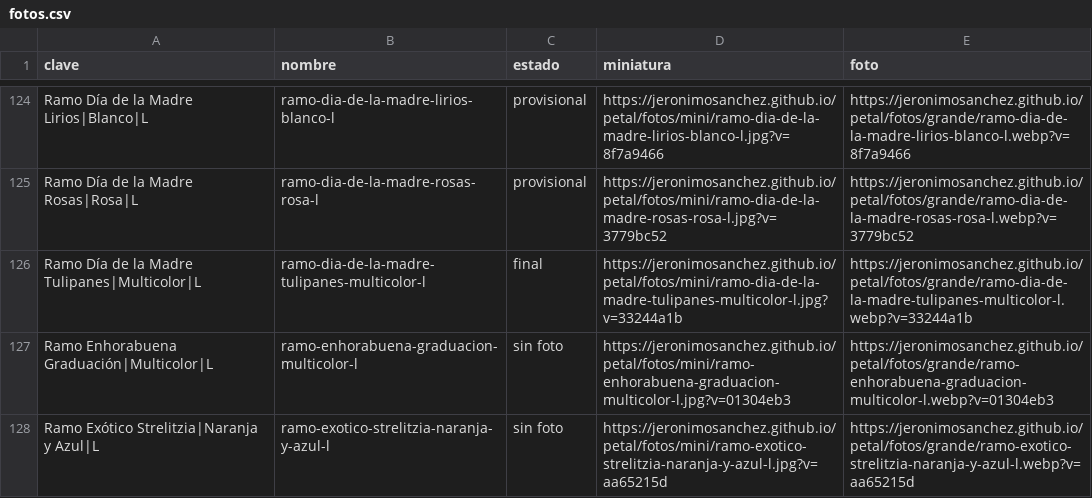
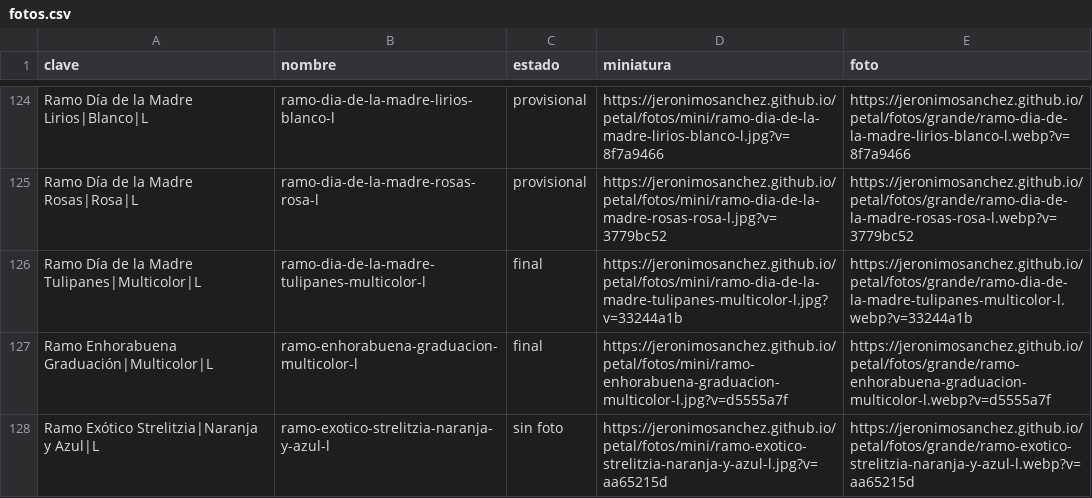
Before and after one commit to jeronimosanchez/jeronimosanchez.github.io, a CSV file: petal/fotos.csv, drawn as a sheet; only a part is shown, gaps mark what is left out; the diff covers the shown part only.

```diff
--- a/petal/fotos.csv
+++ b/petal/fotos.csv
@@ -126,3 +126,3 @@ Ramo Día de la Madre Rosas|Rosa|L,ramo-dia-de-la-madre-rosas-rosa-l,provisional
 Ramo Día de la Madre Tulipanes|Multicolor|L,ramo-dia-de-la-madre-tulipanes-multicolor-l,final,https://jeronimosanchez.github.io/petal/fotos/mini/ramo-dia-de-la-madre-tulipanes-multicolor-l.jpg?v=33244a1b,https://jeronimosanchez.github.io/petal/fotos/grande/ramo-dia-de-la-madre-tulipanes-multicolor-l.webp?v=33244a1b
-Ramo Enhorabuena Graduación|Multicolor|L,ramo-enhorabuena-graduacion-multicolor-l,sin foto,https://jeronimosanchez.github.io/petal/fotos/mini/ramo-enhorabuena-graduacion-multicolor-l.jpg?v=01304eb3,https://jeronimosanchez.github.io/petal/fotos/grande/ramo-enhorabuena-graduacion-multicolor-l.webp?v=01304eb3
+Ramo Enhorabuena Graduación|Multicolor|L,ramo-enhorabuena-graduacion-multicolor-l,final,https://jeronimosanchez.github.io/petal/fotos/mini/ramo-enhorabuena-graduacion-multicolor-l.jpg?v=d5555a7f,https://jeronimosanchez.github.io/petal/fotos/grande/ramo-enhorabuena-graduacion-multicolor-l.webp?v=d5555a7f
 Ramo Exótico Strelitzia|Naranja y Azul|L,ramo-exotico-strelitzia-naranja-y-azul-l,sin foto,https://jeronimosanchez.github.io/petal/fotos/mini/ramo-exotico-strelitzia-naranja-y-azul-l.jpg?v=aa65215d,https://jeronimosanchez.github.io/petal/fotos/grande/ramo-exotico-strelitzia-naranja-y-azul-l.webp?v=aa65215d
```
Also changed, not shown: 15 edited cells elsewhere in this file, 13 other files.
